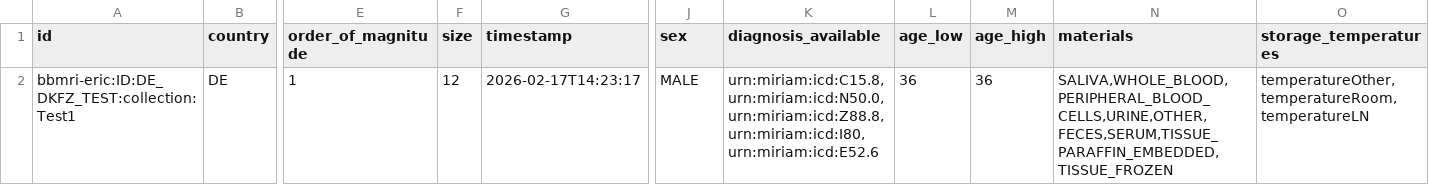
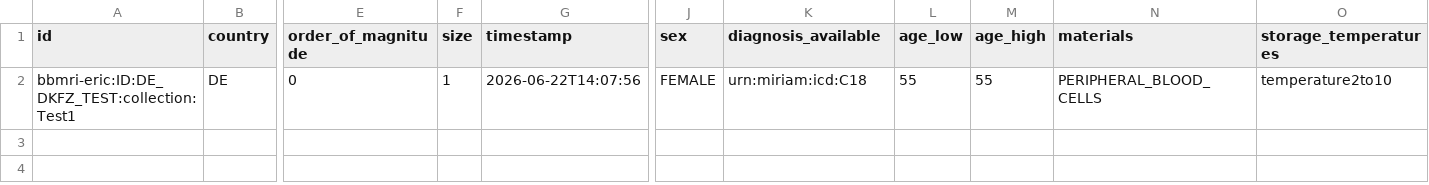
Before and after one commit to samply/directory_sync_service, a CSV file: ci/data/output/miabis_1_patient/DirectoryCollections.csv, drawn as a sheet; only a part is shown, gaps mark what is left out; the diff names each change by its address in the sheet, - before the commit and + after, or states it on an @@ line.

Commit message:
Corrected output comparison file for MIABIS on FHIR test

```diff
--- a/ci/data/output/miabis_1_patient/DirectoryCollections.csv
+++ b/ci/data/output/miabis_1_patient/DirectoryCollections.csv
-E2 (order_of_magnitude): 1
+E2 (order_of_magnitude): 0
-F2 (size): 12
+F2 (size): 1
-G2 (timestamp): 2026-02-17T14:23:17
+G2 (timestamp): 2026-06-22T14:07:56
-J2 (sex): MALE
+J2 (sex): FEMALE
-K2 (diagnosis_available): urn:miriam:icd:C15.8,urn:miriam:icd:N50.0,urn:miriam:icd:Z88.8,urn:miriam:icd:I80,urn:miriam:icd:E52.6
+K2 (diagnosis_available): urn:miriam:icd:C18
-L2 (age_low): 36
+L2 (age_low): 55
-M2 (age_high): 36
+M2 (age_high): 55
-N2 (materials): SALIVA,WHOLE_BLOOD,PERIPHERAL_BLOOD_CELLS,URINE,OTHER,FECES,SERUM,TISSUE_PARAFFIN_EMBEDDED,TISSUE_FROZEN
+N2 (materials): PERIPHERAL_BLOOD_CELLS
-O2 (storage_temperatures): temperatureOther,temperatureRoom,temperatureLN
+O2 (storage_temperatures): temperature2to10
```
